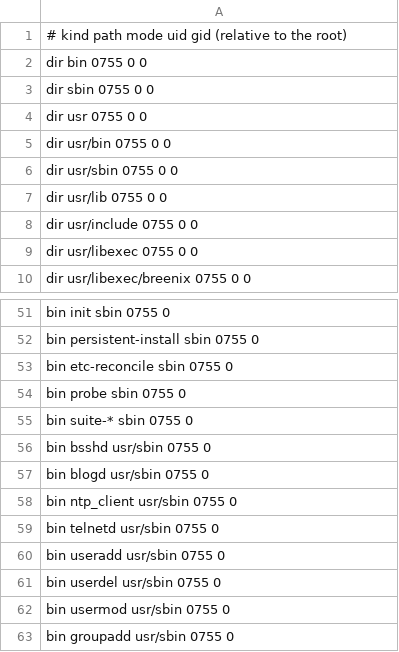
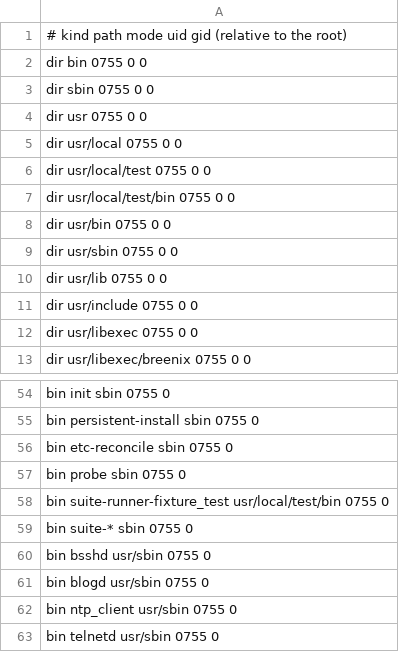
Before and after one commit to ryanbreen/breenix, a TSV file: libs/libbreenix/src/layout.tsv, drawn as a sheet; only a part is shown, gaps mark what is left out; the shorter side is filled out with more unchanged rows; the diff names each change by its address in the sheet, - before the commit and + after, or states it on an @@ line.

```diff
--- a/libs/libbreenix/src/layout.tsv
+++ b/libs/libbreenix/src/layout.tsv
+row 5: dir usr/local 0755 0 0
+row 6: dir usr/local/test 0755 0 0
+row 7: dir usr/local/test/bin 0755 0 0
+row 58: bin suite-runner-fixture_test usr/local/test/bin 0755 0
```
Also changed, not shown: 6 other files.
